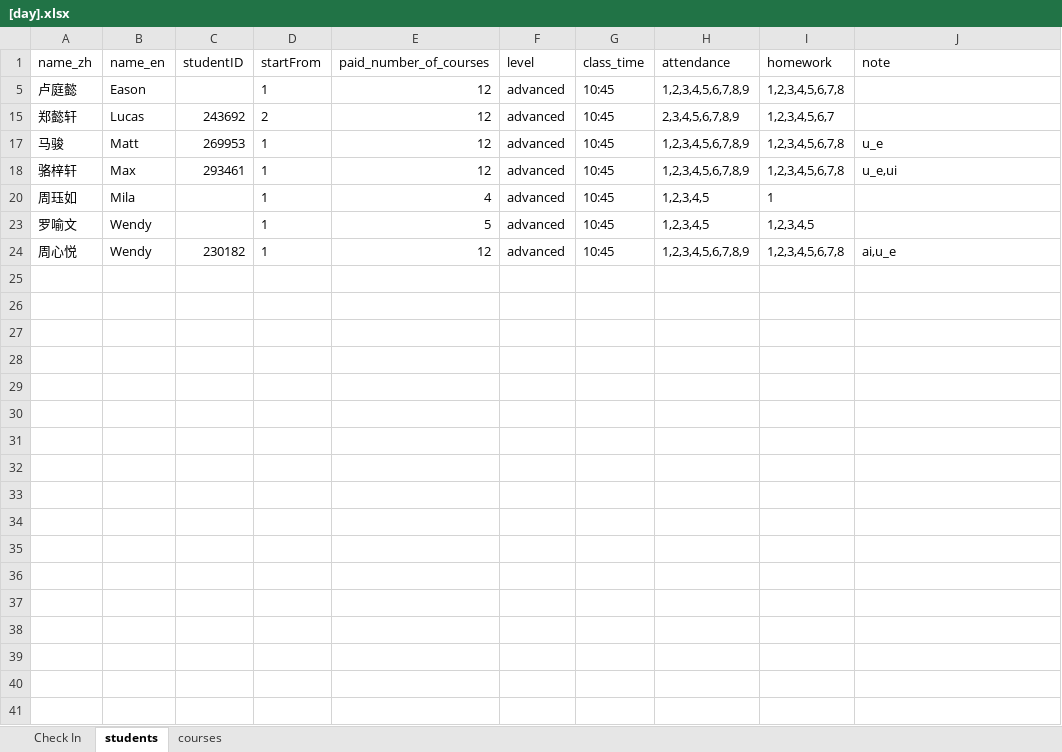
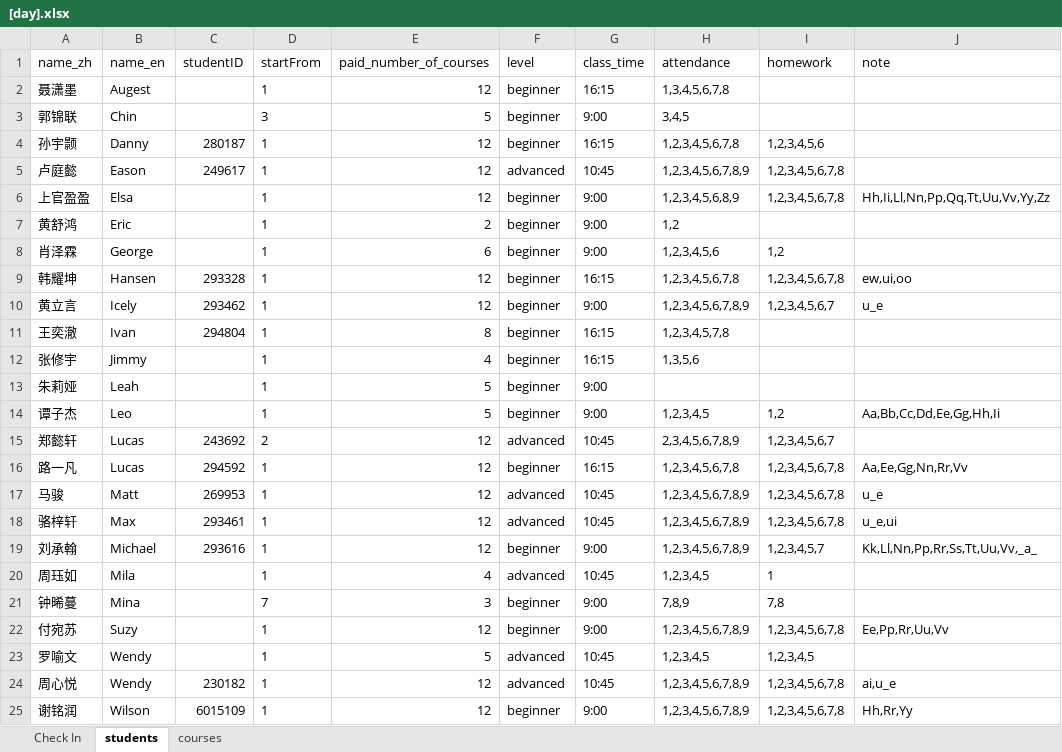
Before and after one commit to XiaoSong-CPE/classroom-notes, an Excel workbook: checklists/[day].xlsx, sheet students, drawn as a sheet; values as stored, in another font and other column widths than the file's, no borders; the diff names each change by its address in the sheet, - before the commit and + after, or states it on an @@ line.

Commit message:
Update [day].xlsx

```diff
--- a/checklists/[day].xlsx (sheet students)
+++ b/checklists/[day].xlsx (sheet students)
@@ row 2 unhidden: 聂潇墨 | Augest |  | 1 | 12 | beginner | 16:15 | 1,3,4,5,6,7,8 @@
@@ row 3 unhidden: 郭锦联 | Chin |  | 3 | 5 | beginner | 9:00 | 3,4,5 @@
@@ row 4 unhidden: 孙宇颢 | Danny | 280187 | 1 | 12 | beginner | 16:15 | 1,2,3,4,5,6,7,8 | 1,2,3,4,5,6 @@
-C5 (studentID): (empty)
+C5 (studentID): 249617
@@ row 6 unhidden: 上官盈盈 | Elsa |  | 1 | 12 | beginner | 9:00 | 1,2,3,4,5,6,8,9 | 1,2,3,4,5,6,7,8 | Hh,Ii,Ll,Nn,Pp,Qq,Tt,Uu,Vv,Yy,Zz @@
@@ row 7 unhidden: 黄舒鸿 | Eric |  | 1 | 2 | beginner | 9:00 | 1,2 @@
@@ row 8 unhidden: 肖泽霖 | George |  | 1 | 6 | beginner | 9:00 | 1,2,3,4,5,6 | 1,2 @@
@@ row 9 unhidden: 韩耀坤 | Hansen | 293328 | 1 | 12 | beginner | 16:15 | 1,2,3,4,5,6,7,8 | 1,2,3,4,5,6,7,8 | ew,ui,oo @@
@@ row 10 unhidden: 黄立言 | Icely | 293462 | 1 | 12 | beginner | 9:00 | 1,2,3,4,5,6,7,8,9 | 1,2,3,4,5,6,7 | u_e @@
@@ row 11 unhidden: 王奕澈 | Ivan | 294804 | 1 | 8 | beginner | 16:15 | 1,2,3,4,5,7,8 @@
@@ row 12 unhidden: 张修宇 | Jimmy |  | 1 | 4 | beginner | 16:15 | 1,3,5,6 @@
@@ row 13 unhidden: 朱莉娅 | Leah |  | 1 | 5 | beginner | 9:00 @@
@@ row 14 unhidden: 谭子杰 | Leo |  | 1 | 5 | beginner | 9:00 | 1,2,3,4,5 | 1,2 | Aa,Bb,Cc,Dd,Ee,Gg,Hh,Ii @@
@@ row 16 unhidden: 路一凡 | Lucas | 294592 | 1 | 12 | beginner | 16:15 | 1,2,3,4,5,6,7,8 | 1,2,3,4,5,6,7,8 | Aa,Ee,Gg,Nn,Rr,Vv @@
@@ row 19 unhidden: 刘承翰 | Michael | 293616 | 1 | 12 | beginner | 9:00 | 1,2,3,4,5,6,7,8,9 | 1,2,3,4,5,7 | Kk,Ll,Nn,Pp,Rr,Ss,Tt,Uu,Vv,_a_ @@
@@ row 21 unhidden: 钟晞蔓 | Mina |  | 7 | 3 | beginner | 9:00 | 7,8,9 | 7,8 @@
@@ row 22 unhidden: 付宛苏 | Suzy |  | 1 | 12 | beginner | 9:00 | 1,2,3,4,5,6,7,8,9 | 1,2,3,4,5,6,7,8 | Ee,Pp,Rr,Uu,Vv @@
@@ row 25 unhidden: 谢铭润 | Wilson | 6015109 | 1 | 12 | beginner | 9:00 | 1,2,3,4,5,6,7,8,9 | 1,2,3,4,5,6,7,8 | Hh,Rr,Yy @@
```
